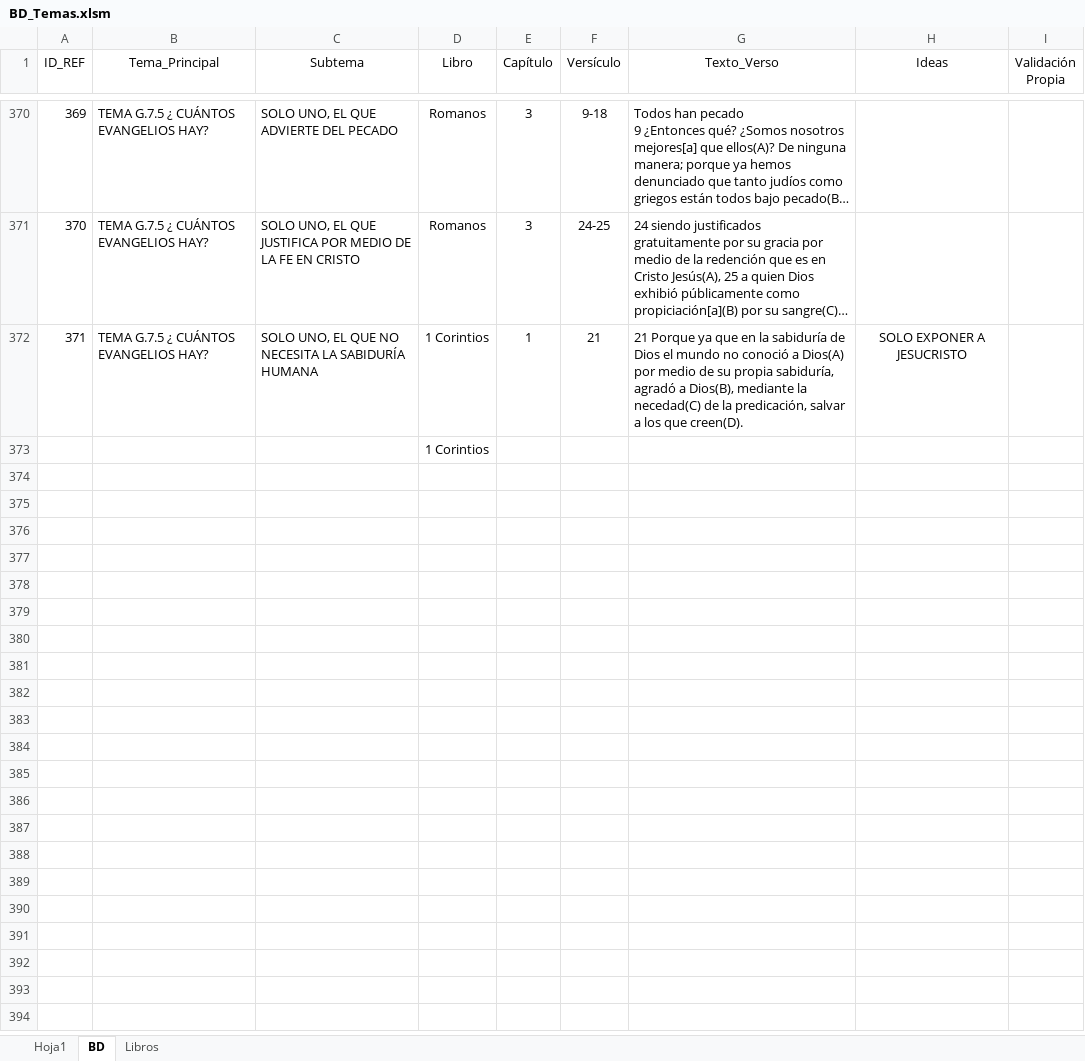
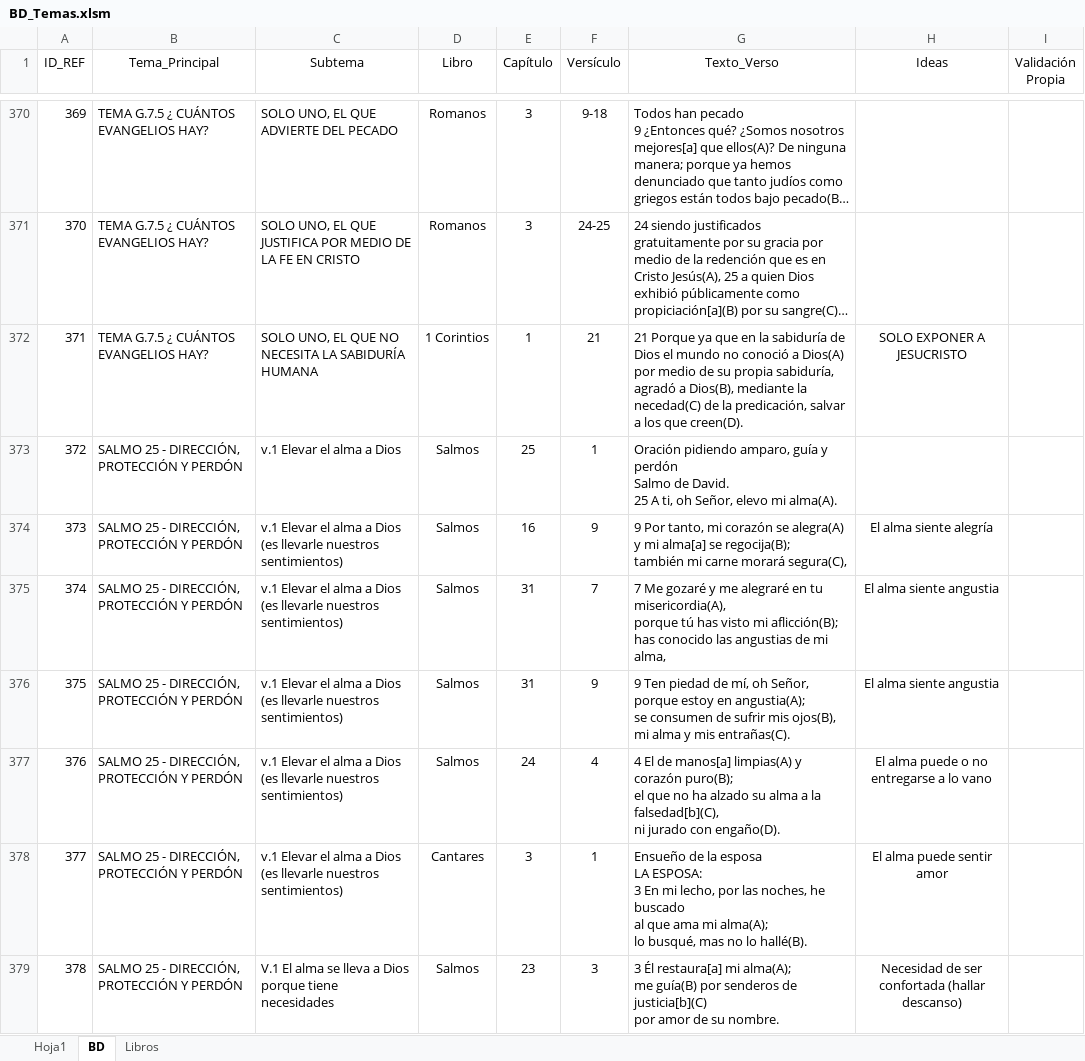
Before and after one commit to carlosgarcia81f-create/CadenasBiblicasTematicas, an Excel workbook: BD_Temas.xlsm, sheet BD, drawn as a sheet; only a part is shown, gaps mark what is left out; long unchanged cells end in …; values as stored, in another font and other column widths than the file's, no borders; table styles not drawn; removed rows and columns are numbered as before the commit, all else as after; ↵ is a line break in a cell; the diff covers the shown part only; the diff names each change by its address in the sheet, - before the commit and + after, or states it on an @@ line.

Commit message:
Add files via upload

```diff
--- a/BD_Temas.xlsm (sheet BD)
+++ b/BD_Temas.xlsm (sheet BD)
-row 373:  |  |  | 1 Corintios
+row 373: 372 | SALMO 25 - DIRECCIÓN, PROTECCIÓN Y PERDÓN | v.1 Elevar el alma a Dios | Salmos | 25 | 1 | Oración pidiendo amparo, guía y perdón ↵ Salmo de David. ↵ 25 A ti, oh Señor, elevo mi alma(A).
+row 374: 373 | SALMO 25 - DIRECCIÓN, PROTECCIÓN Y PERDÓN | v.1 Elevar el alma a Dios (es llevarle nuestros sentimientos) | Salmos | 16 | 9 | 9 Por tanto, mi corazón se alegra(A) y mi alma[a] se regocija(B); ↵ también mi carne morará segura(C), | El alma siente alegría
+row 375: 374 | SALMO 25 - DIRECCIÓN, PROTECCIÓN Y PERDÓN | v.1 Elevar el alma a Dios (es llevarle nuestros sentimientos) | Salmos | 31 | 7 | 7 Me gozaré y me alegraré en tu misericordia(A), ↵ porque tú has visto mi aflicción(B); ↵ has conocido las angustias de mi alma, | El alma siente angustia
+row 376: 375 | SALMO 25 - DIRECCIÓN, PROTECCIÓN Y PERDÓN | v.1 Elevar el alma a Dios (es llevarle nuestros sentimientos) | Salmos | 31 | 9 | 9 Ten piedad de mí, oh Señor, porque estoy en angustia(A); ↵ se consumen de sufrir mis ojos(B), mi alma y mis entrañas(C). | El alma siente angustia
+row 377: 376 | SALMO 25 - DIRECCIÓN, PROTECCIÓN Y PERDÓN | v.1 Elevar el alma a Dios (es llevarle nuestros sentimientos) | Salmos | 24 | 4 | 4 El de manos[a] limpias(A) y corazón puro(B); ↵ el que no ha alzado su alma a la falsedad[b](C), ↵ ni jurado con engaño(D). | El alma puede o no entregarse a lo vano
+row 378: 377 | SALMO 25 - DIRECCIÓN, PROTECCIÓN Y PERDÓN | v.1 Elevar el alma a Dios (es llevarle nuestros sentimientos) | Cantares | 3 | 1 | Ensueño de la esposa ↵ LA ESPOSA: ↵ 3 En mi lecho, por las noches, he buscado ↵ al que ama mi alma(A); ↵ lo busqué, mas no lo hallé(B). | El alma puede sentir amor
+row 379: 378 | SALMO 25 - DIRECCIÓN, PROTECCIÓN Y PERDÓN | V.1 El alma se lleva a Dios porque tiene necesidades | Salmos | 23 | 3 | 3 Él restaura[a] mi alma(A); ↵ me guía(B) por senderos de justicia[b](C) ↵ por amor de su nombre. | Necesidad de ser confortada (hallar descanso)
```
Also changed, not shown: 7 added rows elsewhere in this sheet, formulas that keep their value.
